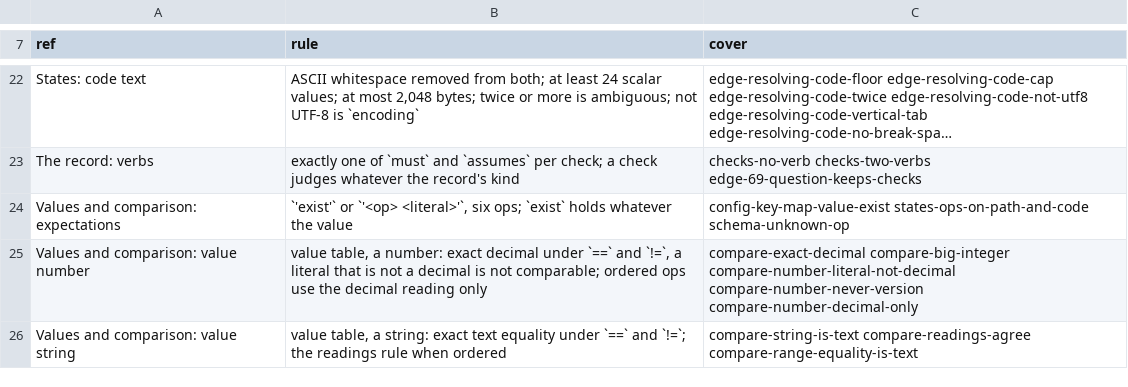
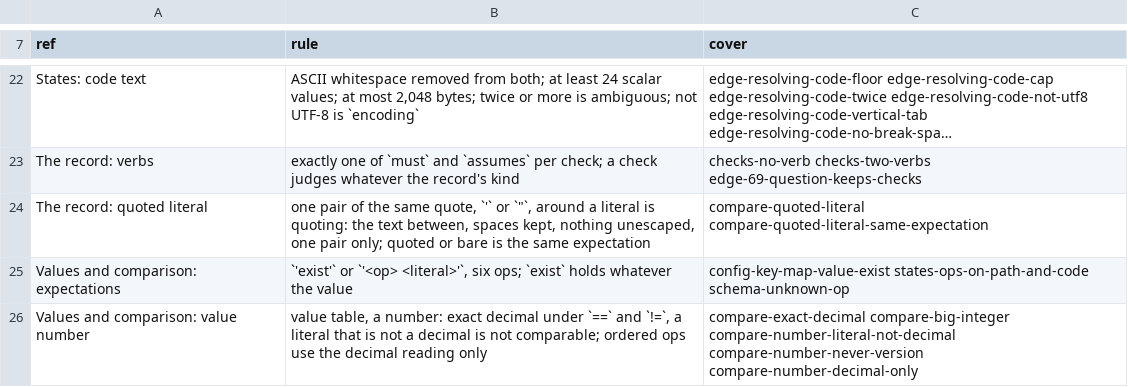
Before and after one commit to docbrain-ai/docbrain, a TSV file: crates/docbrain-knowledge/conformance/coverage.tsv, drawn as a sheet; only a part is shown, gaps mark what is left out; the shorter side is filled out with more unchanged rows; long unchanged cells end in …; the diff names each change by its address in the sheet, - before the commit and + after, or states it on an @@ line.

Commit message:
clients: knowledge CLI, record, context and status with --base, JSON and SARIF (private 239a44eb)

```diff
--- a/crates/docbrain-knowledge/conformance/coverage.tsv
+++ b/crates/docbrain-knowledge/conformance/coverage.tsv
+row 24: The record: quoted literal | one pair of the same quote, `'` or `"`, around a literal is quoting: the text between, spaces kept, nothing unescaped, one pair only; quoted or bare is the same expectation | compare-quoted-literal compare-quoted-literal-same-expectation
```
Also changed, not shown: 47 other files.
